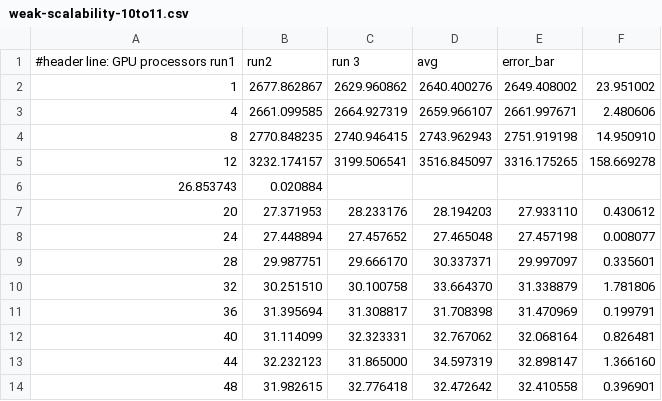
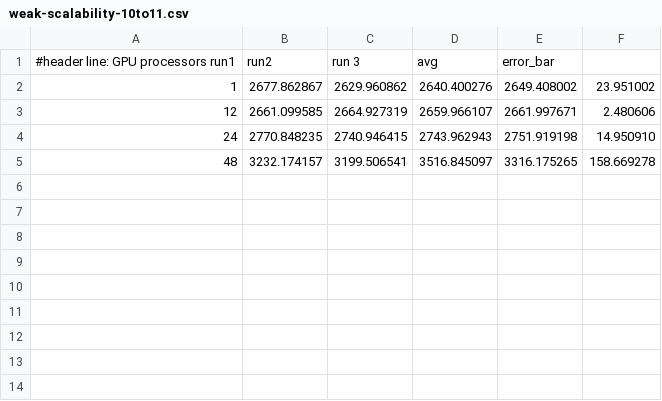
Before and after one commit to mattiamencagli/Foundations_of_HPC_2020, a CSV file: Assignement1/code/weak-scalability-10to11.csv, drawn as a sheet.

```diff
--- a/Assignement1/code/weak-scalability-10to11.csv
+++ b/Assignement1/code/weak-scalability-10to11.csv
@@ -2,13 +2,4 @@
  1, 2677.862867, 2629.960862, 2640.400276, 2649.408002, 23.951002
- 4, 2661.099585, 2664.927319, 2659.966107, 2661.997671, 2.480606
- 8, 2770.848235, 2740.946415, 2743.962943, 2751.919198, 14.950910
-12, 3232.174157, 3199.506541, 3516.845097, 3316.175265, 158.669278
- 26.853743, 0.020884
-20, 27.371953, 28.233176, 28.194203, 27.933110, 0.430612
-24, 27.448894, 27.457652, 27.465048, 27.457198, 0.008077
-28, 29.987751, 29.666170, 30.337371, 29.997097, 0.335601
-32, 30.251510, 30.100758, 33.664370, 31.338879, 1.781806
-36, 31.395694, 31.308817, 31.708398, 31.470969, 0.199791
-40, 31.114099, 32.323331, 32.767062, 32.068164, 0.826481
-44, 32.232123, 31.865000, 34.597319, 32.898147, 1.366160
-48, 31.982615, 32.776418, 32.472642, 32.410558, 0.396901
+12, 2661.099585, 2664.927319, 2659.966107, 2661.997671, 2.480606
+24, 2770.848235, 2740.946415, 2743.962943, 2751.919198, 14.950910
+48, 3232.174157, 3199.506541, 3516.845097, 3316.175265, 158.669278
```
Also changed, not shown: 1 other file.
